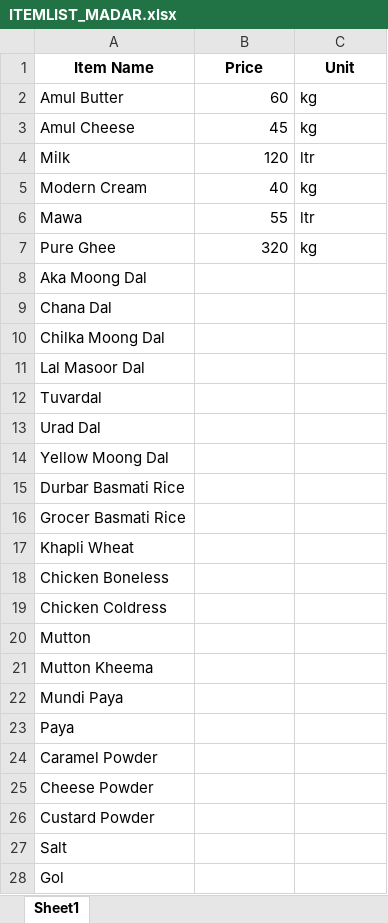
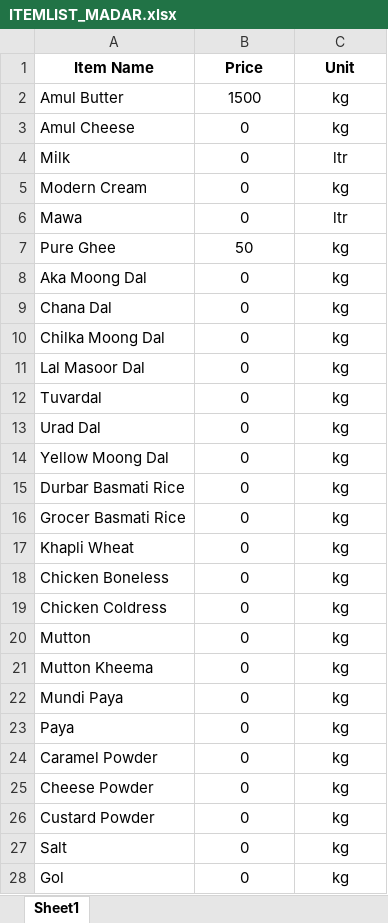
Before and after one commit to momo1901/FMB_FTN, an Excel workbook: ITEMLIST_MADAR.xlsx, sheet Sheet1, drawn as a sheet; only a part is shown; values as stored, in another font and other column widths than the file's, no borders; the diff covers the shown part only; the diff names each change by its address in the sheet, - before the commit and + after, or states it on an @@ line.

```diff
--- a/ITEMLIST_MADAR.xlsx (sheet Sheet1)
+++ b/ITEMLIST_MADAR.xlsx (sheet Sheet1)
-B2 (Price): 60
+B2 (Price): 1500
-B2:B7 alignment: right
+B2:B7 alignment: center
-C2:C7 alignment: left
+C2:C7 alignment: center
-B3 (Price): 45
+B3 (Price): 0
-B4 (Price): 120
+B4 (Price): 0
-B5 (Price): 40
+B5 (Price): 0
-B6 (Price): 55
+B6 (Price): 0
-B7 (Price): 320
+B7 (Price): 50
-B8:B28 (Price): (empty)
+B8:B28 (Price): 0
-C8:C28 (Unit): (empty)
+C8:C28 (Unit): kg
```
Also changed, not shown: 256 edited cells elsewhere in this sheet, 1 other file.
